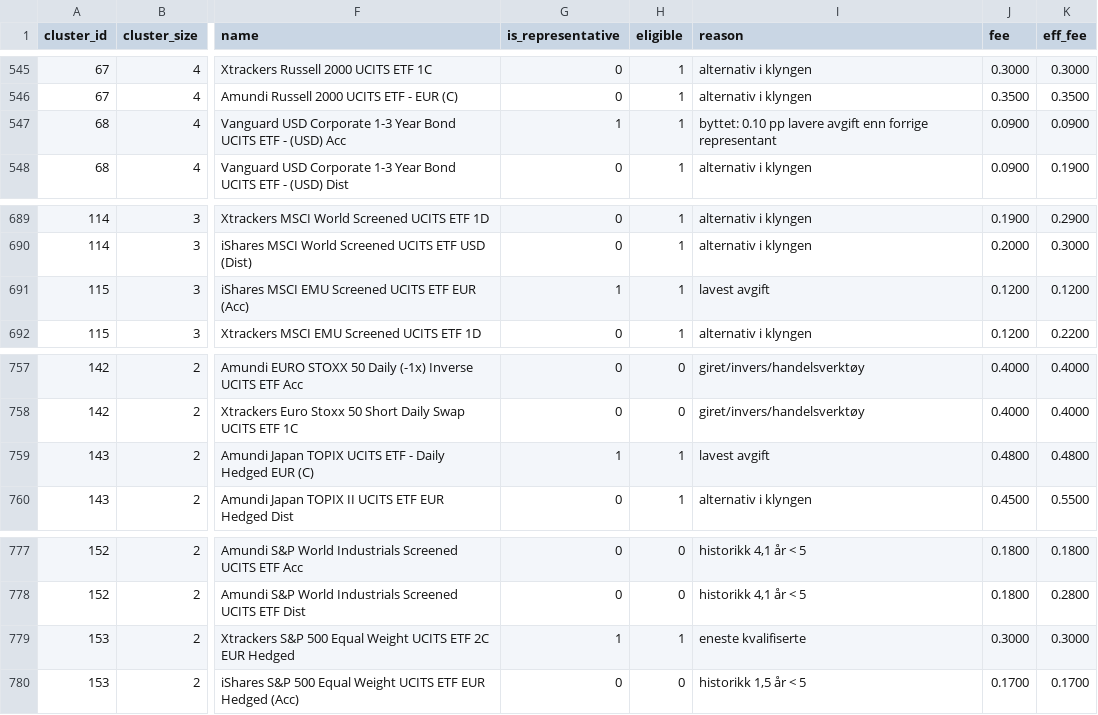
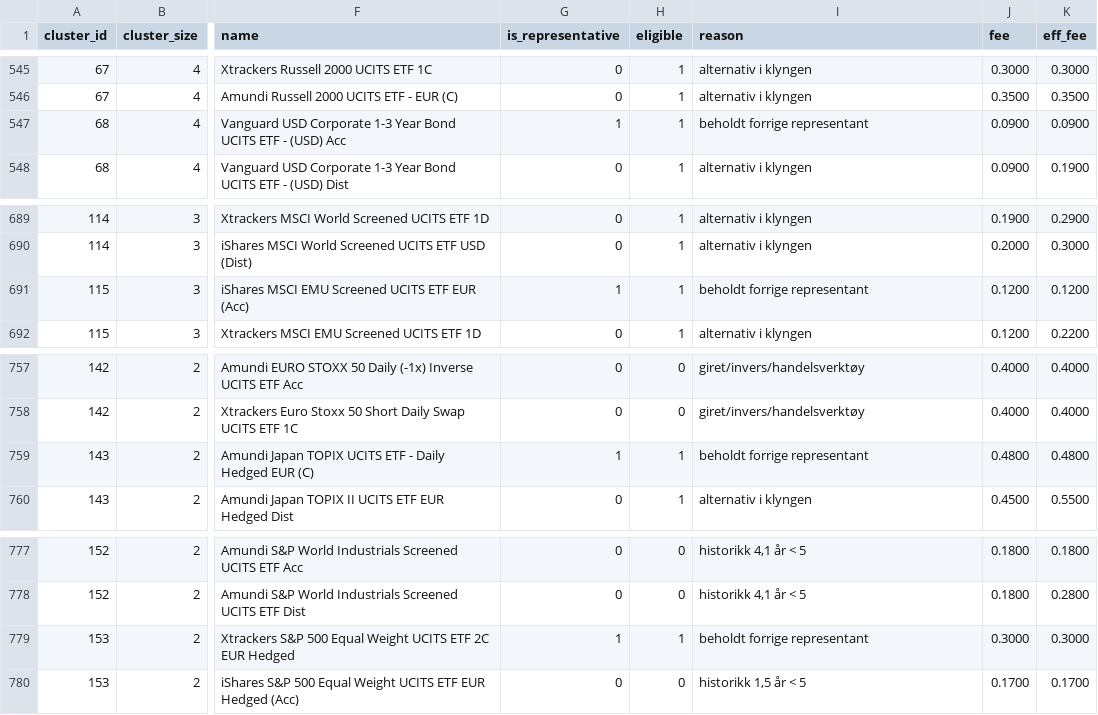
Before and after one commit to Kvelliken/etf-portefolje, a CSV file: data/universe/clusters.csv, drawn as a sheet; only a part is shown, gaps mark what is left out; the diff names each change by its address in the sheet, - before the commit and + after, or states it on an @@ line.

```diff
--- a/data/universe/clusters.csv
+++ b/data/universe/clusters.csv
-I547 (reason): byttet: 0.10 pp lavere avgift enn forrige representant
+I547 (reason): beholdt forrige representant
-I691 (reason): lavest avgift
+I691 (reason): beholdt forrige representant
-I759 (reason): lavest avgift
+I759 (reason): beholdt forrige representant
-I779 (reason): eneste kvalifiserte
+I779 (reason): beholdt forrige representant
```
Also changed, not shown: 8 other files.
